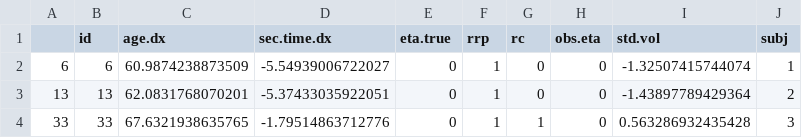
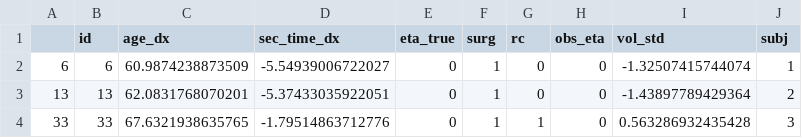
Before and after one commit to CadeLaRen/prostate-surveillance-write-up, a CSV file: simulation-data/pt-data-sim.csv, drawn as a sheet; only a part is shown.

```diff
--- a/simulation-data/pt-data-sim.csv
+++ b/simulation-data/pt-data-sim.csv
@@ -1,2 +1,2 @@
-"","id","age.dx","sec.time.dx","eta.true","rrp","rc","obs.eta","std.vol","subj"
+"","id","age_dx","sec_time_dx","eta_true","surg","rc","obs_eta","vol_std","subj"
 "6",6,60.9874238873509,-5.54939006722027,0,1,0,0,-1.32507415744074,1
```
Also changed, not shown: 6 other files.
